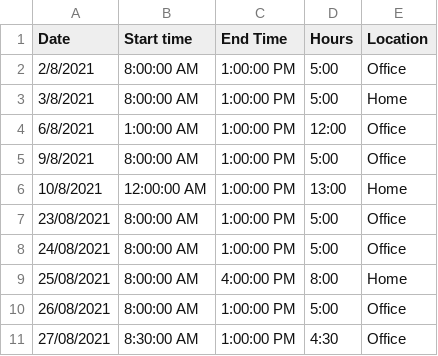
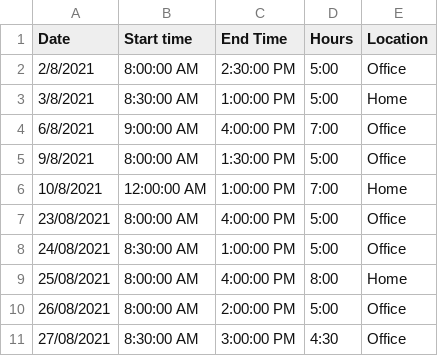
Before and after one commit to tomsaudrins/work-analytics, a CSV file: public/data.csv, drawn as a sheet.

```diff
--- a/public/data.csv
+++ b/public/data.csv
@@ -1,11 +1,11 @@
 Date,Start time,End Time,Hours,Location
-2/8/2021,8:00:00 AM,1:00:00 PM,5:00,Office
-3/8/2021,8:00:00 AM,1:00:00 PM,5:00,Home
-6/8/2021,1:00:00 AM,1:00:00 PM,12:00,Office
-9/8/2021,8:00:00 AM,1:00:00 PM,5:00,Office
-10/8/2021,12:00:00 AM,1:00:00 PM,13:00,Home
-23/08/2021,8:00:00 AM,1:00:00 PM,5:00,Office
-24/08/2021,8:00:00 AM,1:00:00 PM,5:00,Office
+2/8/2021,8:00:00 AM,2:30:00 PM,5:00,Office
+3/8/2021,8:30:00 AM,1:00:00 PM,5:00,Home
+6/8/2021,9:00:00 AM,4:00:00 PM,7:00,Office
+9/8/2021,8:00:00 AM,1:30:00 PM,5:00,Office
+10/8/2021,12:00:00 AM,1:00:00 PM,7:00,Home
+23/08/2021,8:00:00 AM,4:00:00 PM,5:00,Office
+24/08/2021,8:30:00 AM,1:00:00 PM,5:00,Office
 25/08/2021,8:00:00 AM,4:00:00 PM,8:00,Home
-26/08/2021,8:00:00 AM,1:00:00 PM,5:00,Office
-27/08/2021,8:30:00 AM,1:00:00 PM,4:30,Office
+26/08/2021,8:00:00 AM,2:00:00 PM,5:00,Office
+27/08/2021,8:30:00 AM,3:00:00 PM,4:30,Office
```
Also changed, not shown: 12 other files.
